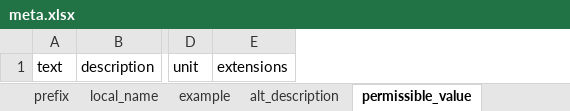
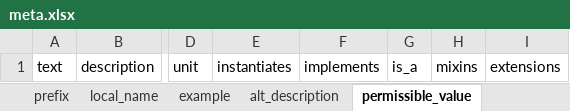
Before and after one commit to linkml/linkml-model, an Excel workbook: linkml_model/excel/meta.xlsx, sheet permissible_value, drawn as a sheet; only a part is shown, gaps mark what is left out; values as stored, in another font and other column widths than the file's, no borders; the diff names each change by its address in the sheet, - before the commit and + after, or states it on an @@ line.

```diff
--- a/linkml_model/excel/meta.xlsx (sheet permissible_value)
+++ b/linkml_model/excel/meta.xlsx (sheet permissible_value)
+column E, row 1: instantiates
+column F, row 1: implements
+column G, row 1: is_a
+column H, row 1: mixins
```
Also changed, not shown: sheet anonymous_slot_expression, sheet class_definition, sheet array_expression, sheet structured_alias, sheet schema_definition, sheet slot_definition, other sheet tabs, 24 other files.
